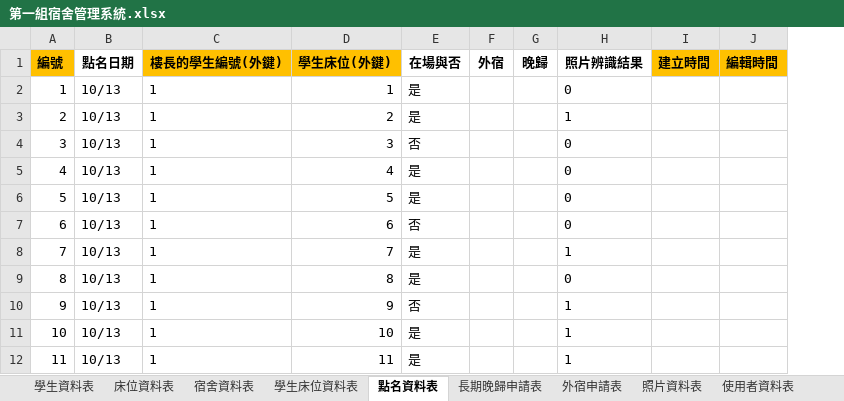
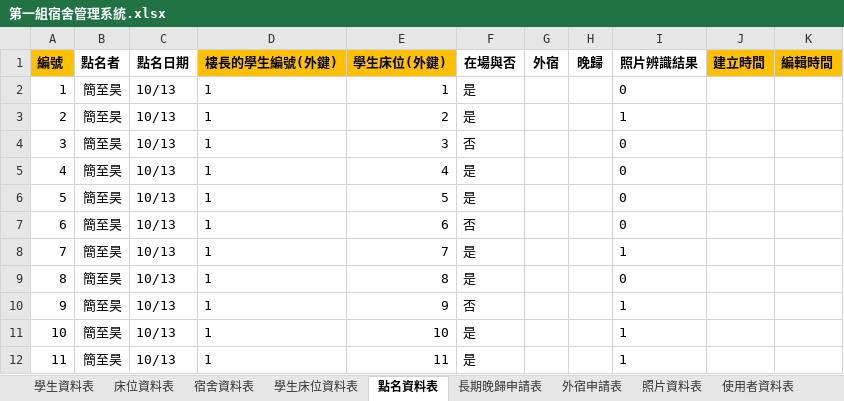
Before and after one commit to a1357422/team01, an Excel workbook: 第一組宿舍管理系統.xlsx, sheet 點名資料表, drawn as a sheet; only a part is shown; values as stored, in another font and other column widths than the file's, no borders; the diff names each change by its address in the sheet, - before the commit and + after, or states it on an @@ line.

```diff
--- a/第一組宿舍管理系統.xlsx (sheet 點名資料表)
+++ b/第一組宿舍管理系統.xlsx (sheet 點名資料表)
+column B (點名者), rows 2-12: all 簡至昊
```
Also changed, not shown: sheet 點名表格(rollcalls), 8 other files.
